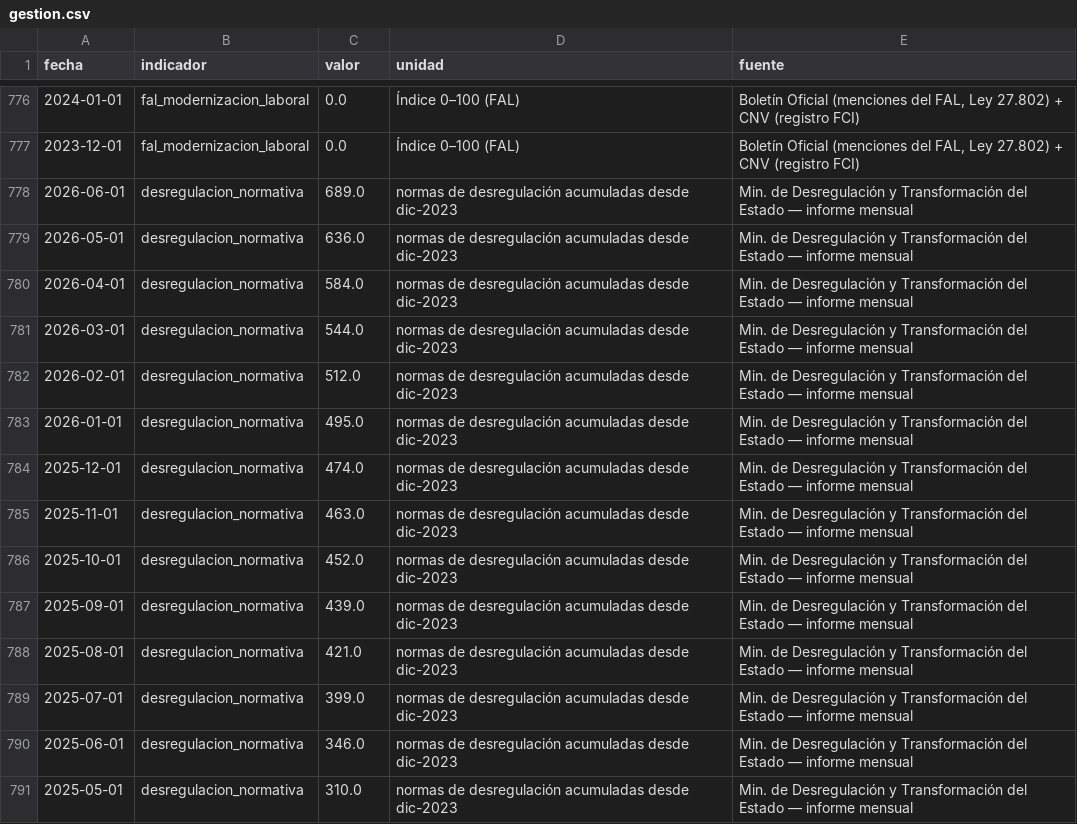
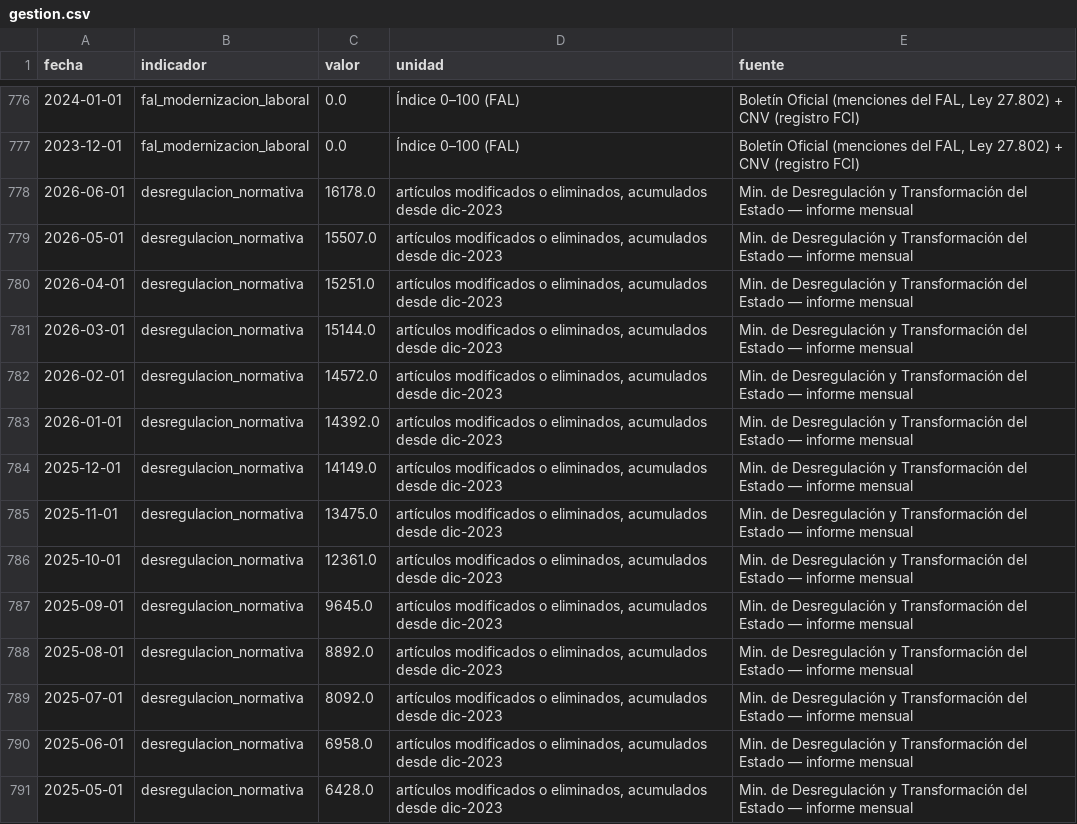
Before and after one commit to Juanpintoselso33/cigob-informe-coyuntura, a CSV file: projects/informe_coyuntura/output/series/gestion.csv, drawn as a sheet; only a part is shown, gaps mark what is left out; the diff covers the shown part only.

```diff
--- a/projects/informe_coyuntura/output/series/gestion.csv
+++ b/projects/informe_coyuntura/output/series/gestion.csv
@@ -777,15 +777,15 @@ fecha,indicador,valor,unidad,fuente
 2023-12-01,fal_modernizacion_laboral,0.0,Índice 0–100 (FAL),"Boletín Oficial (menciones del FAL, Ley 27.802) + CNV (registro FCI)"
-2026-06-01,desregulacion_normativa,689.0,normas de desregulación acumuladas desde dic-2023,Min. de Desregulación y Transformación del Estado — informe mensual
-2026-05-01,desregulacion_normativa,636.0,normas de desregulación acumuladas desde dic-2023,Min. de Desregulación y Transformación del Estado — informe mensual
-2026-04-01,desregulacion_normativa,584.0,normas de desregulación acumuladas desde dic-2023,Min. de Desregulación y Transformación del Estado — informe mensual
-2026-03-01,desregulacion_normativa,544.0,normas de desregulación acumuladas desde dic-2023,Min. de Desregulación y Transformación del Estado — informe mensual
-2026-02-01,desregulacion_normativa,512.0,normas de desregulación acumuladas desde dic-2023,Min. de Desregulación y Transformación del Estado — informe mensual
-2026-01-01,desregulacion_normativa,495.0,normas de desregulación acumuladas desde dic-2023,Min. de Desregulación y Transformación del Estado — informe mensual
-2025-12-01,desregulacion_normativa,474.0,normas de desregulación acumuladas desde dic-2023,Min. de Desregulación y Transformación del Estado — informe mensual
-2025-11-01,desregulacion_normativa,463.0,normas de desregulación acumuladas desde dic-2023,Min. de Desregulación y Transformación del Estado — informe mensual
-2025-10-01,desregulacion_normativa,452.0,normas de desregulación acumuladas desde dic-2023,Min. de Desregulación y Transformación del Estado — informe mensual
-2025-09-01,desregulacion_normativa,439.0,normas de desregulación acumuladas desde dic-2023,Min. de Desregulación y Transformación del Estado — informe mensual
-2025-08-01,desregulacion_normativa,421.0,normas de desregulación acumuladas desde dic-2023,Min. de Desregulación y Transformación del Estado — informe mensual
-2025-07-01,desregulacion_normativa,399.0,normas de desregulación acumuladas desde dic-2023,Min. de Desregulación y Transformación del Estado — informe mensual
-2025-06-01,desregulacion_normativa,346.0,normas de desregulación acumuladas desde dic-2023,Min. de Desregulación y Transformación del Estado — informe mensual
-2025-05-01,desregulacion_normativa,310.0,normas de desregulación acumuladas desde dic-2023,Min. de Desregulación y Transformación del Estado — informe mensual
+2026-06-01,desregulacion_normativa,16178.0,"artículos modificados o eliminados, acumulados desde dic-2023",Min. de Desregulación y Transformación del Estado — informe mensual
+2026-05-01,desregulacion_normativa,15507.0,"artículos modificados o eliminados, acumulados desde dic-2023",Min. de Desregulación y Transformación del Estado — informe mensual
+2026-04-01,desregulacion_normativa,15251.0,"artículos modificados o eliminados, acumulados desde dic-2023",Min. de Desregulación y Transformación del Estado — informe mensual
+2026-03-01,desregulacion_normativa,15144.0,"artículos modificados o eliminados, acumulados desde dic-2023",Min. de Desregulación y Transformación del Estado — informe mensual
+2026-02-01,desregulacion_normativa,14572.0,"artículos modificados o eliminados, acumulados desde dic-2023",Min. de Desregulación y Transformación del Estado — informe mensual
+2026-01-01,desregulacion_normativa,14392.0,"artículos modificados o eliminados, acumulados desde dic-2023",Min. de Desregulación y Transformación del Estado — informe mensual
+2025-12-01,desregulacion_normativa,14149.0,"artículos modificados o eliminados, acumulados desde dic-2023",Min. de Desregulación y Transformación del Estado — informe mensual
+2025-11-01,desregulacion_normativa,13475.0,"artículos modificados o eliminados, acumulados desde dic-2023",Min. de Desregulación y Transformación del Estado — informe mensual
+2025-10-01,desregulacion_normativa,12361.0,"artículos modificados o eliminados, acumulados desde dic-2023",Min. de Desregulación y Transformación del Estado — informe mensual
+2025-09-01,desregulacion_normativa,9645.0,"artículos modificados o eliminados, acumulados desde dic-2023",Min. de Desregulación y Transformación del Estado — informe mensual
+2025-08-01,desregulacion_normativa,8892.0,"artículos modificados o eliminados, acumulados desde dic-2023",Min. de Desregulación y Transformación del Estado — informe mensual
+2025-07-01,desregulacion_normativa,8092.0,"artículos modificados o eliminados, acumulados desde dic-2023",Min. de Desregulación y Transformación del Estado — informe mensual
+2025-06-01,desregulacion_normativa,6958.0,"artículos modificados o eliminados, acumulados desde dic-2023",Min. de Desregulación y Transformación del Estado — informe mensual
+2025-05-01,desregulacion_normativa,6428.0,"artículos modificados o eliminados, acumulados desde dic-2023",Min. de Desregulación y Transformación del Estado — informe mensual
```
Also changed, not shown: 34 edited cells elsewhere in this file, 19 other files.
